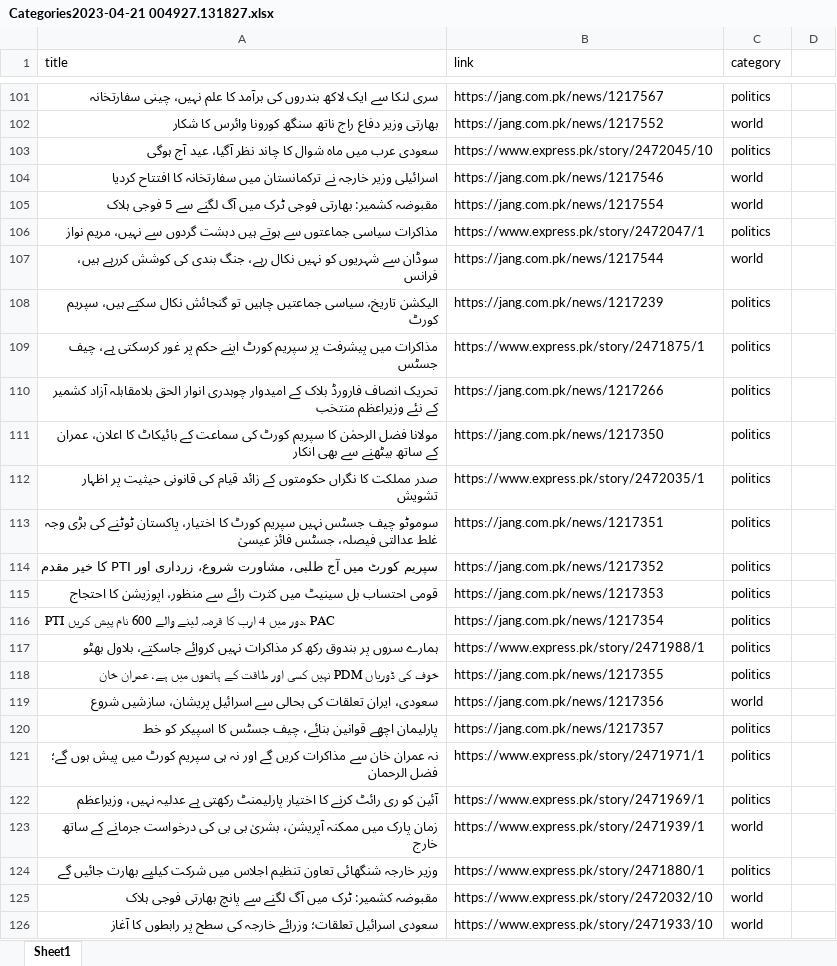
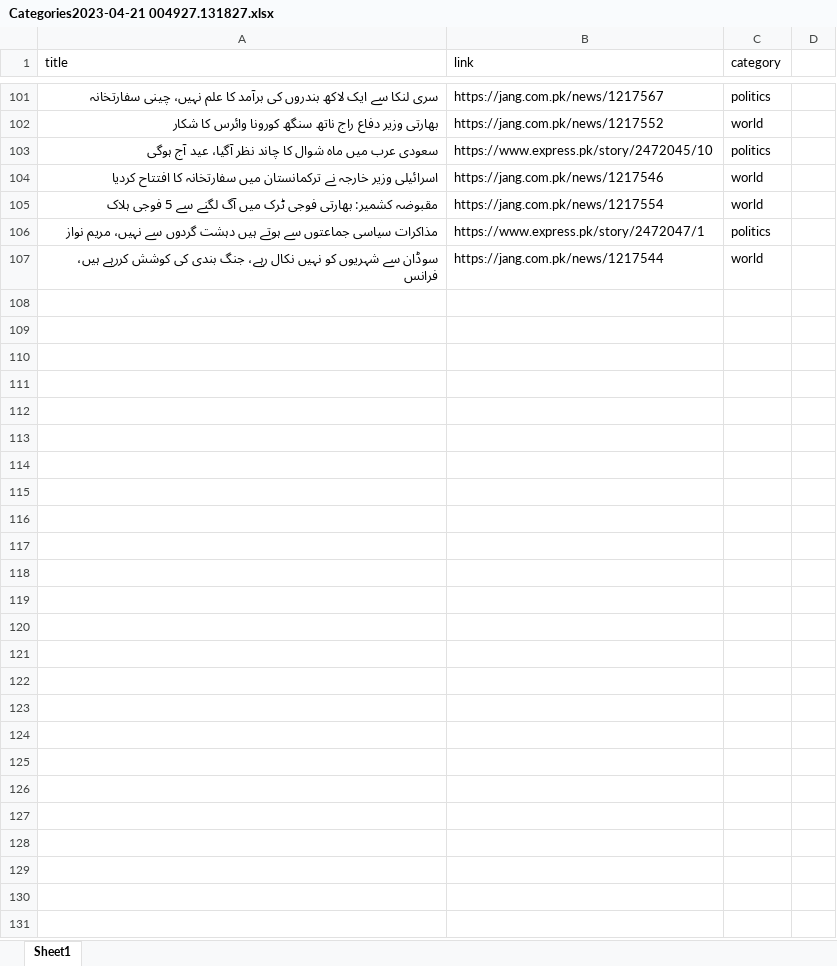
Before and after one commit to hadiyaaamir/khulasa, an Excel workbook: Article Category Data/Categories2023-04-21 004927.131827.xlsx, sheet Sheet1, drawn as a sheet; only a part is shown, gaps mark what is left out; values as stored, in another font and other column widths than the file's, no borders; the diff covers the shown part only; the diff names each change by its address in the sheet, - before the commit and + after, or states it on an @@ line.

```diff
--- a/Article Category Data/Categories2023-04-21 004927.131827.xlsx (sheet Sheet1)
+++ b/Article Category Data/Categories2023-04-21 004927.131827.xlsx (sheet Sheet1)
-row 108: الیکشن تاریخ، سیاسی جماعتیں چاہیں تو گنجائش نکال سکتے ہیں، سپریم کورٹ | https://jang.com.pk/news/1217239 | politics
-row 109: مذاکرات میں پیشرفت پر سپریم کورٹ اپنے حکم پر غور کرسکتی ہے، چیف جسٹس | https://www.express.pk/story/2471875/1 | politics
-row 110: تحریک انصاف فارورڈ بلاک کے امیدوار چوہدری انوار الحق بلامقابلہ آزاد کشمیر کے نئے وزیراعظم منتخب | https://jang.com.pk/news/1217266 | politics
-row 111: مولانا فضل الرحمٰن کا سپریم کورٹ کی سماعت کے بائیکاٹ کا اعلان، عمران کے ساتھ بیٹھنے سے بھی انکار | https://jang.com.pk/news/1217350 | politics
-row 112: صدر مملکت کا نگراں حکومتوں کے زائد قیام کی قانونی حیثیت پر اظہار تشویش | https://www.express.pk/story/2472035/1 | politics
-row 113: سوموٹو چیف جسٹس نہیں سپریم کورٹ کا اختیار، پاکستان ٹوٹنے کی بڑی وجہ غلط عدالتی فیصلہ، جسٹس فائز عیسیٰ | https://jang.com.pk/news/1217351 | politics
-row 114: سپریم کورٹ میں آج طلبی، مشاورت شروع، زرداری اور PTI کا خیر مقدم | https://jang.com.pk/news/1217352 | politics
-row 115: قومی احتساب بل سینیٹ میں کثرت رائے سے منظور، اپوزیشن کا احتجاج | https://jang.com.pk/news/1217353 | politics
-row 116: PTI دور میں 4 ارب کا قرضہ لینے والے 600 نام پیش کریں، PAC | https://jang.com.pk/news/1217354 | politics
-row 117: ہمارے سروں پر بندوق رکھ کر مذاکرات نہیں کروائے جاسکتے، بلاول بھٹو | https://www.express.pk/story/2471988/1 | politics
-row 118: خوف کی ڈوریاں PDM نہیں کسی اور طاقت کے ہاتھوں میں ہے، عمران خان | https://jang.com.pk/news/1217355 | politics
-row 119: سعودی، ایران تعلقات کی بحالی سے اسرائیل پریشان، سازشیں شروع | https://jang.com.pk/news/1217356 | world
-row 120: پارلیمان اچھے قوانین بنائے، چیف جسٹس کا اسپیکر کو خط | https://jang.com.pk/news/1217357 | politics
-row 121: نہ عمران خان سے مذاکرات کریں گے اور نہ ہی سپریم کورٹ میں پیش ہوں گے؛ فضل الرحمان | https://www.express.pk/story/2471971/1 | politics
-row 122: آئین کو ری رائٹ کرنے کا اختیار پارلیمنٹ رکھتی ہے عدلیہ نہیں، وزیراعظم | https://www.express.pk/story/2471969/1 | politics
-row 123: زمان پارک میں ممکنہ آپریشن، بشریٰ بی بی کی درخواست جرمانے کے ساتھ خارج | https://www.express.pk/story/2471939/1 | world
-row 124: وزیر خارجہ شنگھائی تعاون تنظیم اجلاس میں شرکت کیلیے بھارت جائیں گے | https://www.express.pk/story/2471880/1 | politics
-row 125: مقبوضہ کشمیر: ٹرک میں آگ لگنے سے پانچ بھارتی فوجی ہلاک | https://www.express.pk/story/2472032/10 | world
-row 126: سعودی اسرائیل تعلقات؛ وزرائے خارجہ کی سطح پر رابطوں کا آغاز | https://www.express.pk/story/2471933/10 | world
```
Also changed, not shown: 73 removed rows and 1 edited cell elsewhere in this sheet, Article Category Data/Categories2023-04-10 002600.397620.xlsx, Article Category Data/Categories2023-04-13 004213.504630.xlsx, 16 other files.
